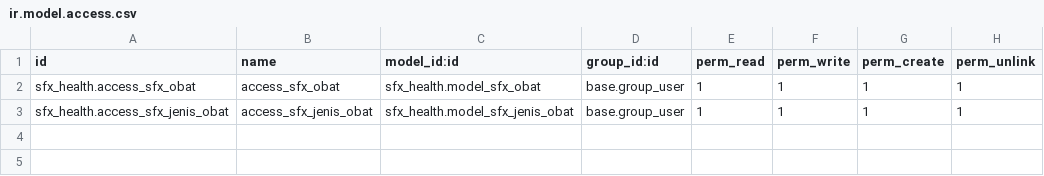
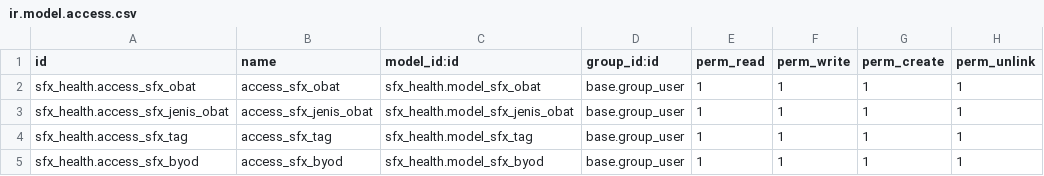
Before and after one commit to nimdasx/odoo16_nimdasx, a CSV file: sfx_health/keamanan/ir.model.access.csv, drawn as a sheet.

```diff
--- a/sfx_health/keamanan/ir.model.access.csv
+++ b/sfx_health/keamanan/ir.model.access.csv
@@ -3 +3,3 @@ sfx_health.access_sfx_obat,access_sfx_obat,sfx_health.model_sfx_obat,base.group_
 sfx_health.access_sfx_jenis_obat,access_sfx_jenis_obat,sfx_health.model_sfx_jenis_obat,base.group_user,1,1,1,1
+sfx_health.access_sfx_tag,access_sfx_tag,sfx_health.model_sfx_tag,base.group_user,1,1,1,1
+sfx_health.access_sfx_byod,access_sfx_byod,sfx_health.model_sfx_byod,base.group_user,1,1,1,1
```
Also changed, not shown: 9 other files.
